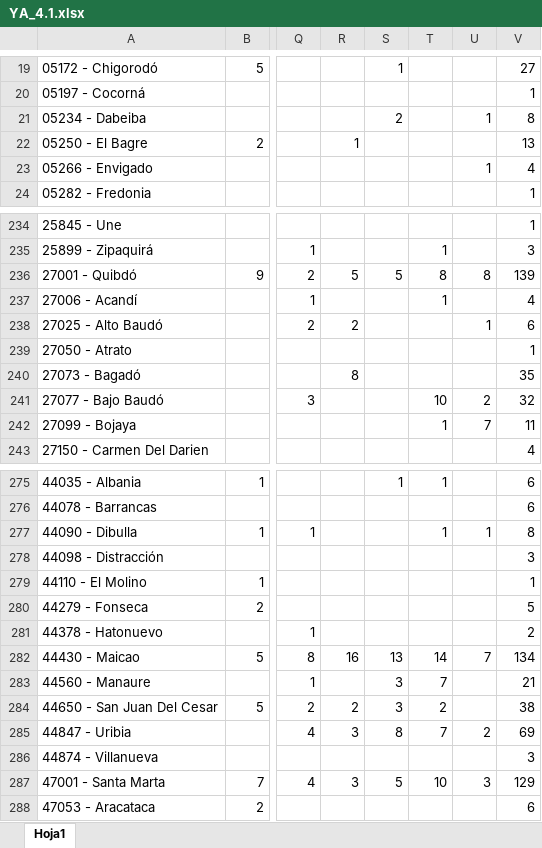
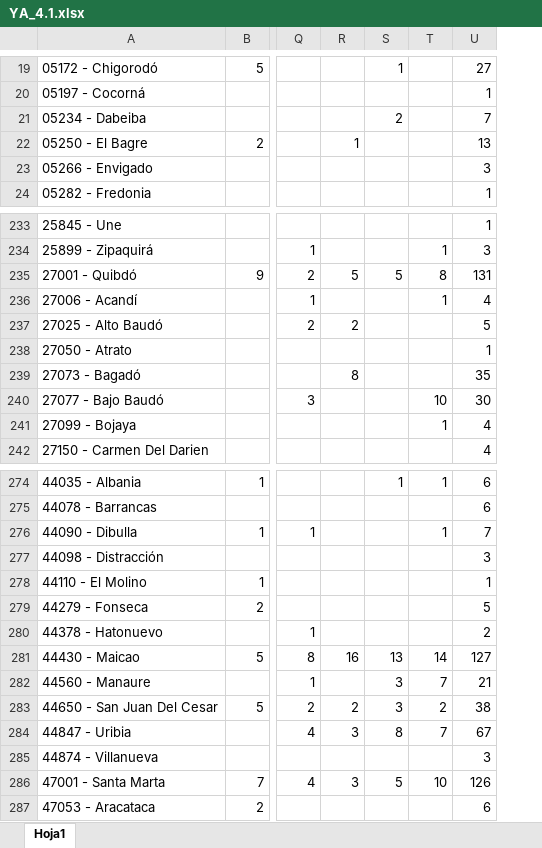
Before and after one commit to dfmendivelso10/Ninez-YA, an Excel workbook: 02_RAW-Data/YA_4.1.xlsx, sheet Hoja1, drawn as a sheet; only a part is shown, gaps mark what is left out; values as stored, in another font and other column widths than the file's, no borders; removed rows and columns are numbered as before the commit, all else as after; the diff covers the shown part only; the diff names each change by its address in the sheet, - before the commit and + after, or states it on an @@ line.

```diff
--- a/02_RAW-Data/YA_4.1.xlsx (sheet Hoja1)
+++ b/02_RAW-Data/YA_4.1.xlsx (sheet Hoja1)
-column U, rows 21-23: 1 |  | 1; rows 236-242: 8 |  | 1 |  |  | 2 | 7; rows 277-287: 1 |  |  |  |  | 7 |  |  | 2 |  | 3
-U21: 8
+U21: 7
-U23: 4
+U23: 3
-U235: 139
+U235: 131
-U237: 6
+U237: 5
-U240: 32
+U240: 30
-U241: 11
+U241: 4
-U276: 8
+U276: 7
-U281: 134
+U281: 127
-U284: 69
+U284: 67
-U286: 129
+U286: 126
```
Also changed, not shown: 3 removed rows and 25 edited cells elsewhere in this sheet, 3 other files.
